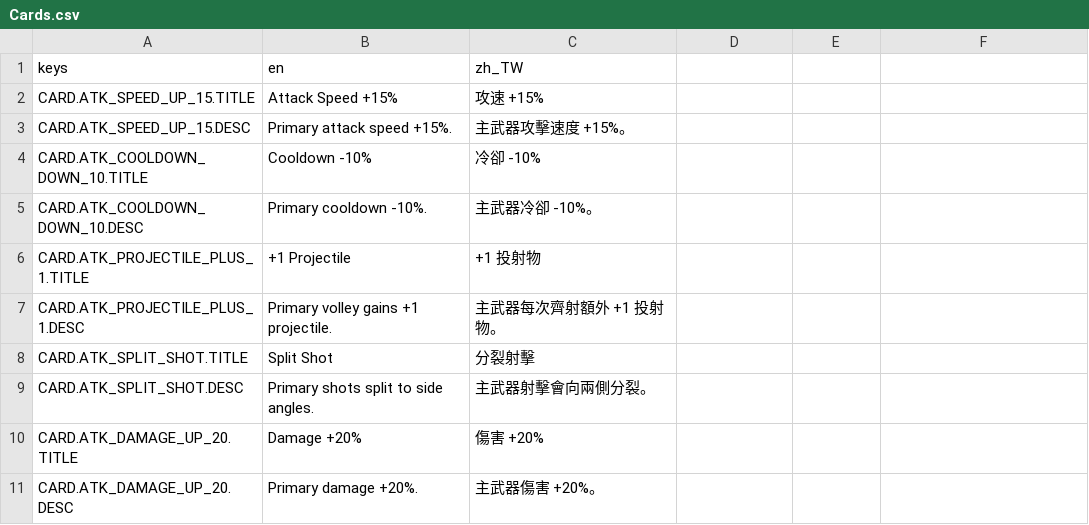
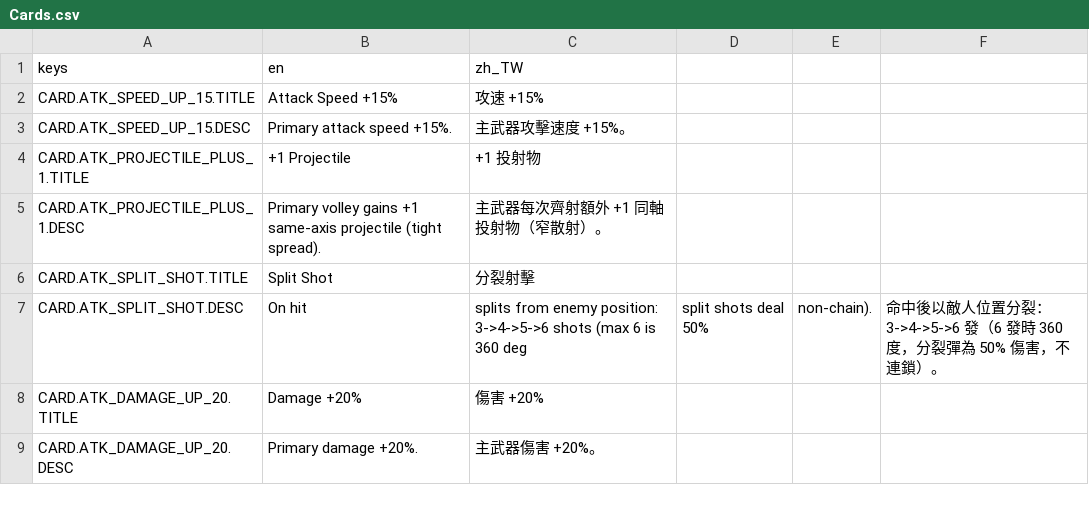
Before and after one commit to TANANIS/Balls, a CSV file: Data/Localization/Cards.csv, drawn as a sheet; only a part is shown.

Commit message:
feat: finalize split projectile tuning and update cards docs/log

```diff
--- a/Data/Localization/Cards.csv
+++ b/Data/Localization/Cards.csv
@@ -3,8 +3,6 @@ CARD.ATK_SPEED_UP_15.TITLE,Attack Speed +15%,攻速 +15%
 CARD.ATK_SPEED_UP_15.DESC,Primary attack speed +15%.,主武器攻擊速度 +15%。
-CARD.ATK_COOLDOWN_DOWN_10.TITLE,Cooldown -10%,冷卻 -10%
-CARD.ATK_COOLDOWN_DOWN_10.DESC,Primary cooldown -10%.,主武器冷卻 -10%。
 CARD.ATK_PROJECTILE_PLUS_1.TITLE,+1 Projectile,+1 投射物
-CARD.ATK_PROJECTILE_PLUS_1.DESC,Primary volley gains +1 projectile.,主武器每次齊射額外 +1 投射物。
+CARD.ATK_PROJECTILE_PLUS_1.DESC,Primary volley gains +1 same-axis projectile (tight spread).,主武器每次齊射額外 +1 同軸投射物（窄散射）。
 CARD.ATK_SPLIT_SHOT.TITLE,Split Shot,分裂射擊
-CARD.ATK_SPLIT_SHOT.DESC,Primary shots split to side angles.,主武器射擊會向兩側分裂。
+CARD.ATK_SPLIT_SHOT.DESC,On hit, splits from enemy position: 3->4->5->6 shots (max 6 is 360 deg, split shots deal 50%, non-chain).,命中後以敵人位置分裂：3->4->5->6 發（6 發時 360 度，分裂彈為 50% 傷害，不連鎖）。
 CARD.ATK_DAMAGE_UP_20.TITLE,Damage +20%,傷害 +20%
```
Also changed, not shown: 55 other files.
